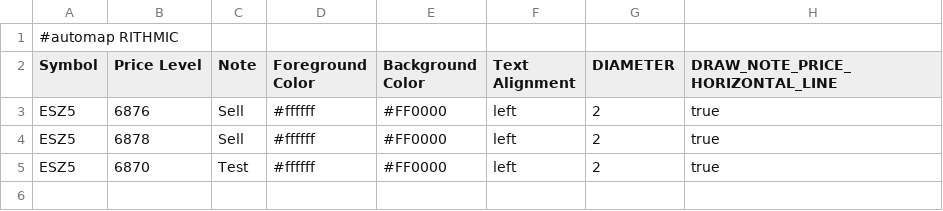
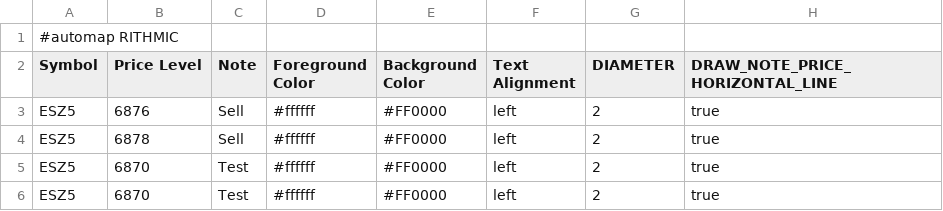
Before and after one commit to jdrochester/BookmapCloudSync, a CSV file: custom_notes.csv, drawn as a sheet; the diff names each change by its address in the sheet, - before the commit and + after, or states it on an @@ line.

Commit message:
Auto update from Google Sheets

```diff
--- a/custom_notes.csv
+++ b/custom_notes.csv
+row 6: ESZ5 | 6870 | Test | #ffffff | #FF0000 | left | 2 | true
```
